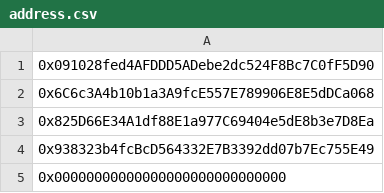
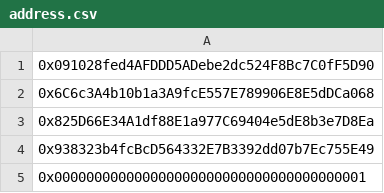
Before and after one commit to gela55/github-demo, a CSV file: address.csv, drawn as a sheet.

Commit message:
gela2

```diff
--- a/address.csv
+++ b/address.csv
@@ -4,2 +4,2 @@
 0x938323b4fcBcD564332E7B3392dd07b7Ec755E49
-0x00000000000000000000000000000
+0x000000000000000000000000000000000000001
```
